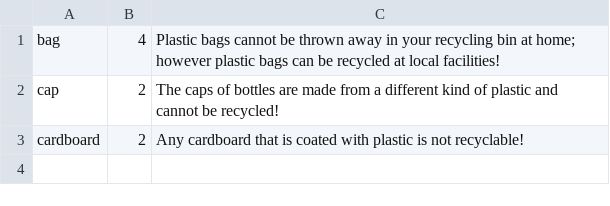
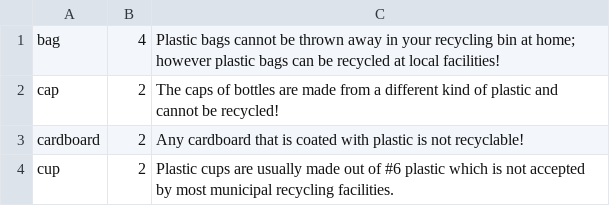
Before and after one commit to ktan17/Karma, a CSV file: Karma/plastic.csv, drawn as a sheet; the diff names each change by its address in the sheet, - before the commit and + after, or states it on an @@ line.

```diff
--- a/Karma/plastic.csv
+++ b/Karma/plastic.csv
+row 4: cup | 2 | Plastic cups are usually made out of #6 plastic which is not accepted by most municipal recycling facilities.
```
Also changed, not shown: Karma/trash-data.csv, 4 other files.
